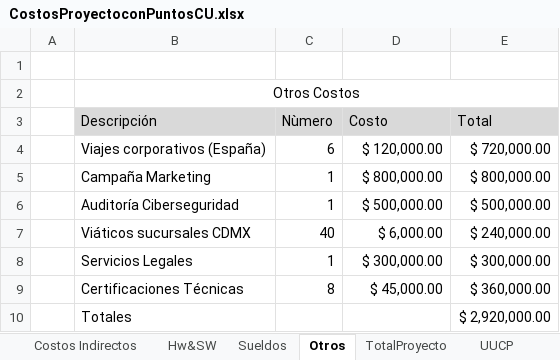
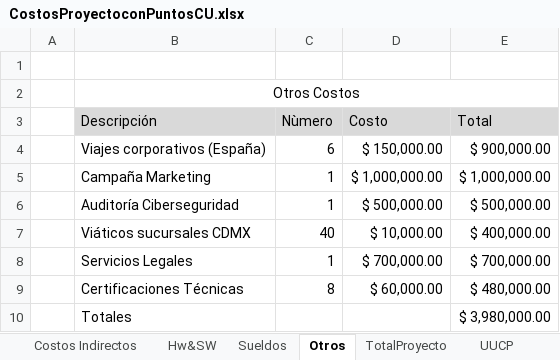
Before and after one commit to G4bito888/Academia-Idiomas-Practica, an Excel workbook: CostosProyectoconPuntosCU.xlsx, sheet Otros, drawn as a sheet; values as stored, in another font and other column widths than the file's, no borders; the diff names each change by its address in the sheet, - before the commit and + after, or states it on an @@ line.

Commit message:
CostosProyectoConPuntos
archivo terminado

```diff
--- a/CostosProyectoconPuntosCU.xlsx (sheet Otros)
+++ b/CostosProyectoconPuntosCU.xlsx (sheet Otros)
-D4 (Costo): $ 120,000.00
+D4 (Costo): $ 150,000.00
-E4 (Total): $ 720,000.00
+E4 (Total): $ 900,000.00
-D5 (Costo): $ 800,000.00
+D5 (Costo): $ 1,000,000.00
-E5 (Total): $ 800,000.00
+E5 (Total): $ 1,000,000.00
-D7 (Costo): $ 6,000.00
+D7 (Costo): $ 10,000.00
-E7 (Total): $ 240,000.00
+E7 (Total): $ 400,000.00
-D8 (Costo): $ 300,000.00
+D8 (Costo): $ 700,000.00
-E8 (Total): $ 300,000.00
+E8 (Total): $ 700,000.00
-D9 (Costo): $ 45,000.00
+D9 (Costo): $ 60,000.00
-E9 (Total): $ 360,000.00
+E9 (Total): $ 480,000.00
-E10 (Total): $ 2,920,000.00
+E10 (Total): $ 3,980,000.00
```
Also changed, not shown: sheet DistribuciónEsfuerzo, sheet Costos Indirectos, sheet Sueldos, sheet Hw&SW, sheet UUCP, sheet TotalProyecto, formulas that keep their value.
